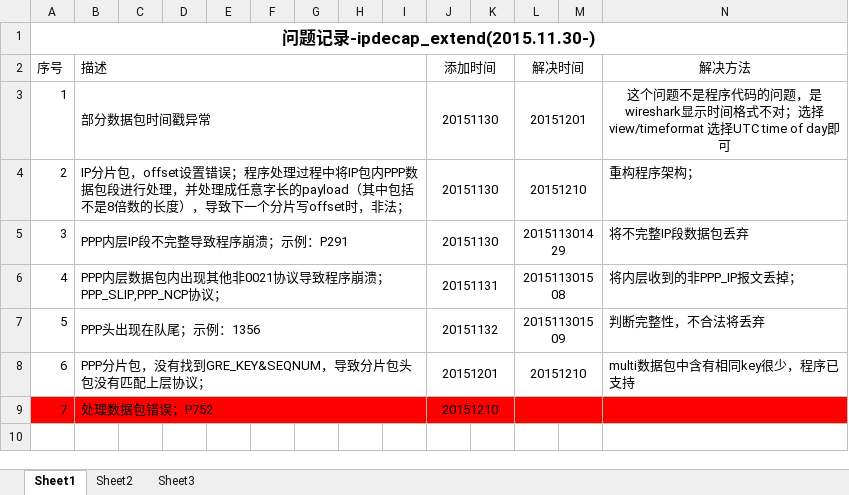
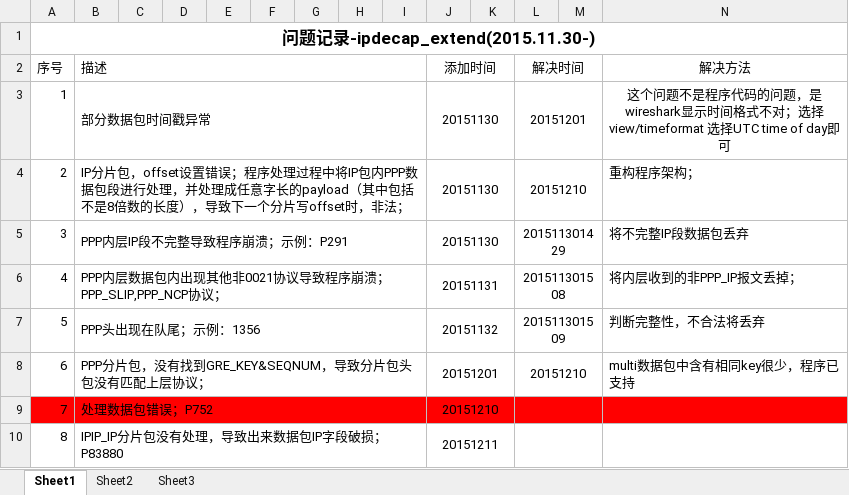
Before and after one commit to BAOGEGEZHANG/ipdecap_extend, an Excel workbook: doc/问题记录.xlsx, sheet Sheet1, drawn as a sheet; values as stored, in another font and other column widths than the file's, no borders; the diff names each change by its address in the sheet, - before the commit and + after, or states it on an @@ line.

```diff
--- a/doc/问题记录.xlsx (sheet Sheet1)
+++ b/doc/问题记录.xlsx (sheet Sheet1)
+row 10: 8 | IPIP_IP分片包没有处理，导致出来数据包IP字段破损；P83880 |  |  |  |  |  |  |  | 20151211
```
Also changed, not shown: 2 other files.
